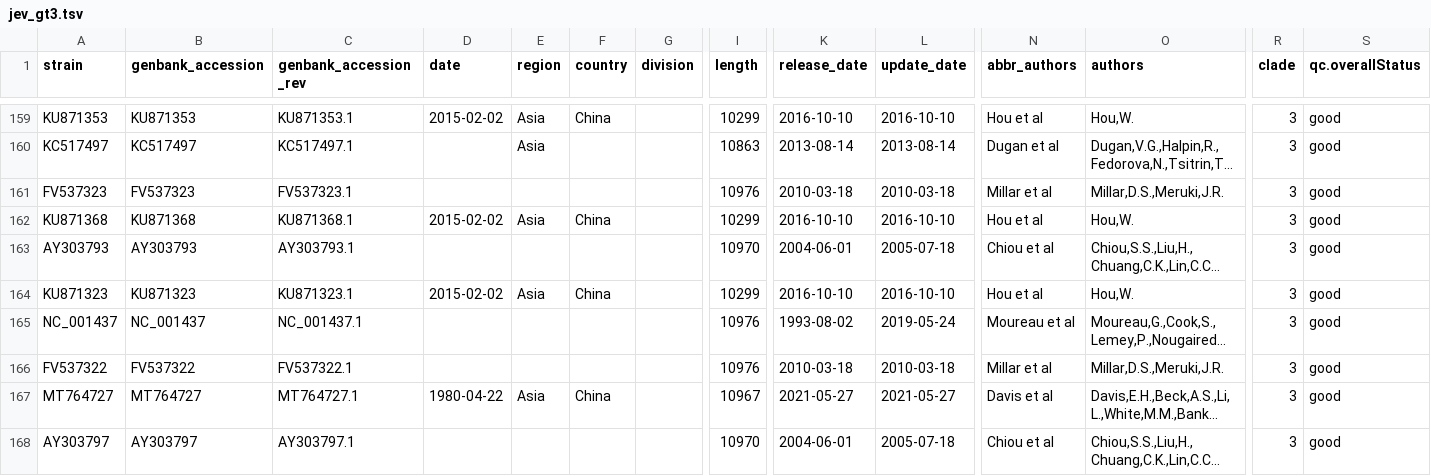
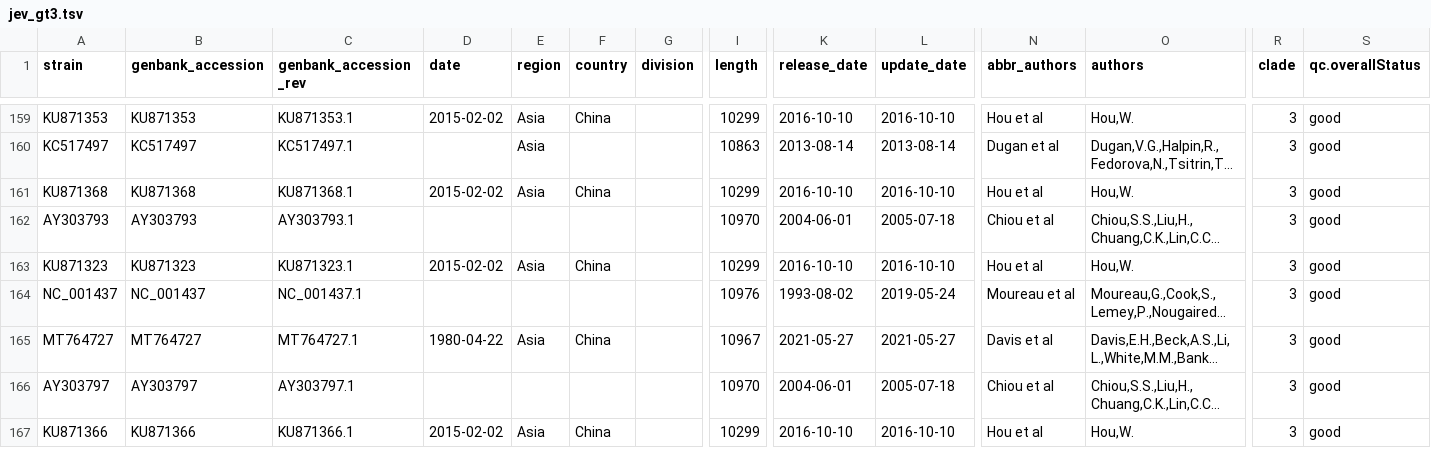
Before and after one commit to ammaraziz/jev, a TSV file: phylogenetic/resources/backbone/jev_gt3.tsv, drawn as a sheet; only a part is shown, gaps mark what is left out; the shorter side is filled out with more unchanged rows; long unchanged cells end in …; rows hold the shown columns only; the diff names each change by its address in the sheet, - before the commit and + after, or states it on an @@ line.

```diff
--- a/phylogenetic/resources/backbone/jev_gt3.tsv
+++ b/phylogenetic/resources/backbone/jev_gt3.tsv
-row 161: FV537323 | FV537323 | FV537323.1 |  |  |  |  | 10976 | 2010-03-18 | 2010-03-18 | Millar et al | Millar,D.S.,Meruki,J.R. | 3 | good
-row 166: FV537322 | FV537322 | FV537322.1 |  |  |  |  | 10976 | 2010-03-18 | 2010-03-18 | Millar et al | Millar,D.S.,Meruki,J.R. | 3 | good
```
Also changed, not shown: 10 other files.
